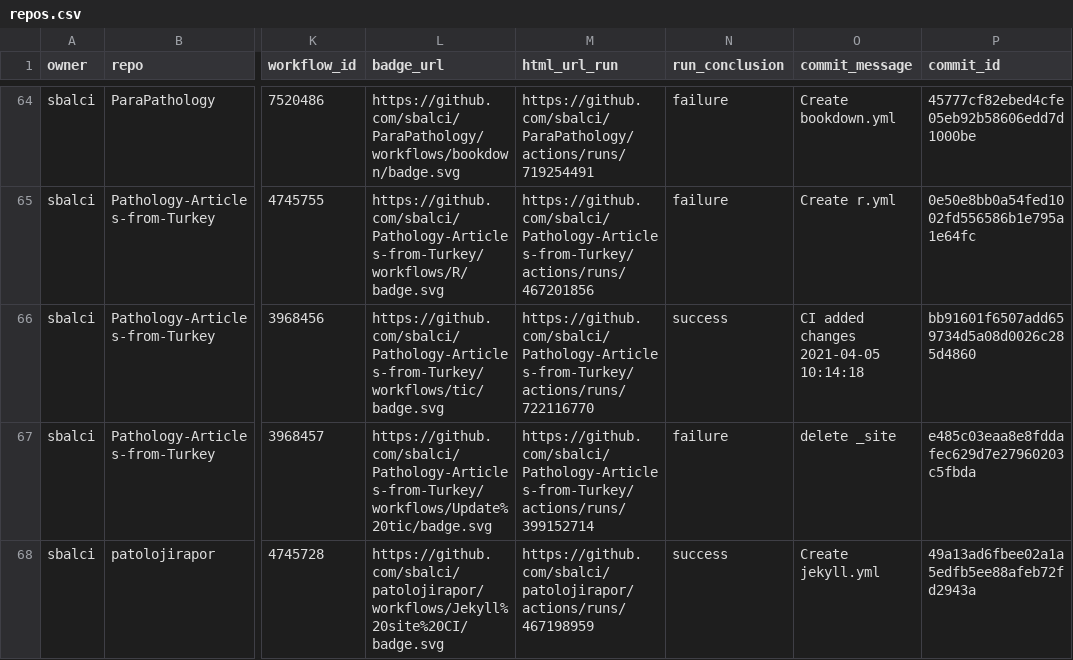
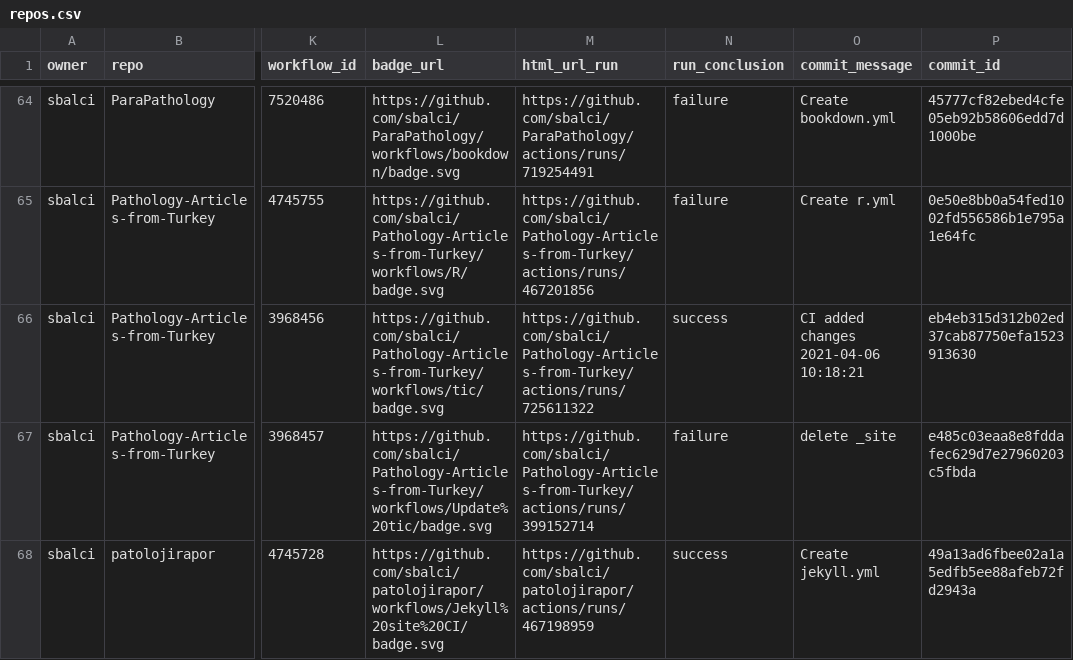
Before and after one commit to sbalci/status, a CSV file: repos.csv, drawn as a sheet; only a part is shown, gaps mark what is left out; the diff names each change by its address in the sheet, - before the commit and + after, or states it on an @@ line.

```diff
--- a/repos.csv
+++ b/repos.csv
-M66 (html_url_run): https://github.com/sbalci/Pathology-Articles-from-Turkey/actions/runs/722116770
+M66 (html_url_run): https://github.com/sbalci/Pathology-Articles-from-Turkey/actions/runs/725611322
-O66 (commit_message): CI added changes 2021-04-05 10:14:18
+O66 (commit_message): CI added changes 2021-04-06 10:18:21
-P66 (commit_id): bb91601f6507add659734d5a08d0026c285d4860
+P66 (commit_id): eb4eb315d312b02ed37cab87750efa1523913630
```
Also changed, not shown: 1 other file.
